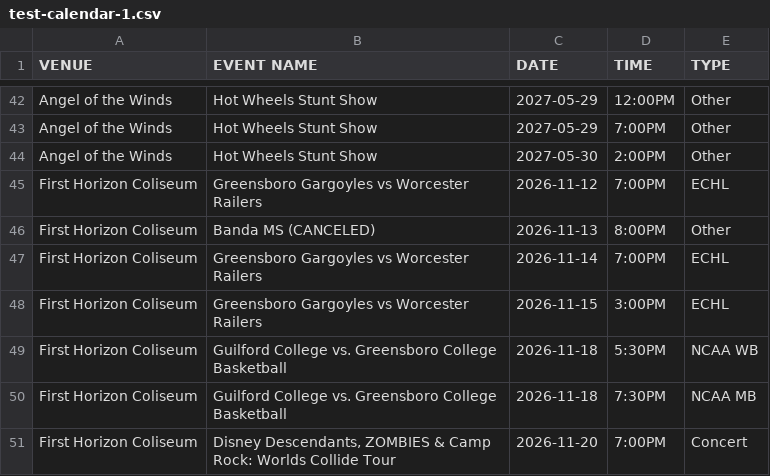
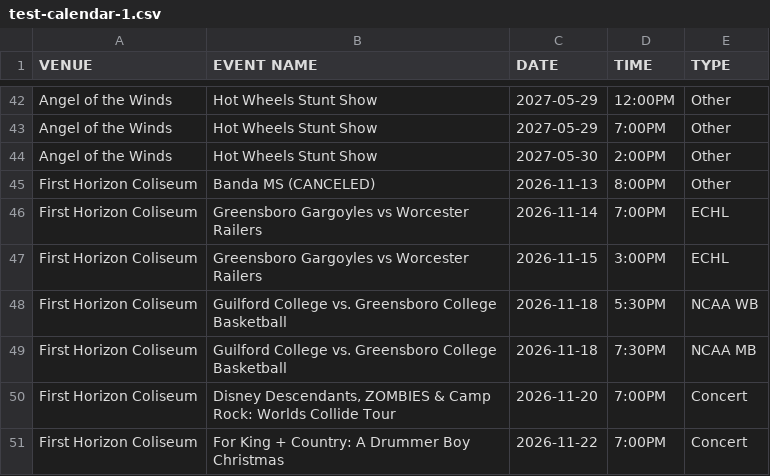
Before and after one commit to ananquay15x9/Bot-Tracker, a CSV file: test-calendar-1.csv, drawn as a sheet; only a part is shown, gaps mark what is left out; the shorter side is filled out with more unchanged rows; removed rows and columns are numbered as before the commit, all else as after; the diff covers the shown part only; the diff names each change by its address in the sheet, - before the commit and + after, or states it on an @@ line.

```diff
--- a/test-calendar-1.csv
+++ b/test-calendar-1.csv
-row 45: First Horizon Coliseum | Greensboro Gargoyles vs Worcester Railers | 2026-11-12 | 7:00PM | ECHL
```
Also changed, not shown: 13 added rows, 2 removed rows and 18 edited cells elsewhere in this file, 2 other files.
